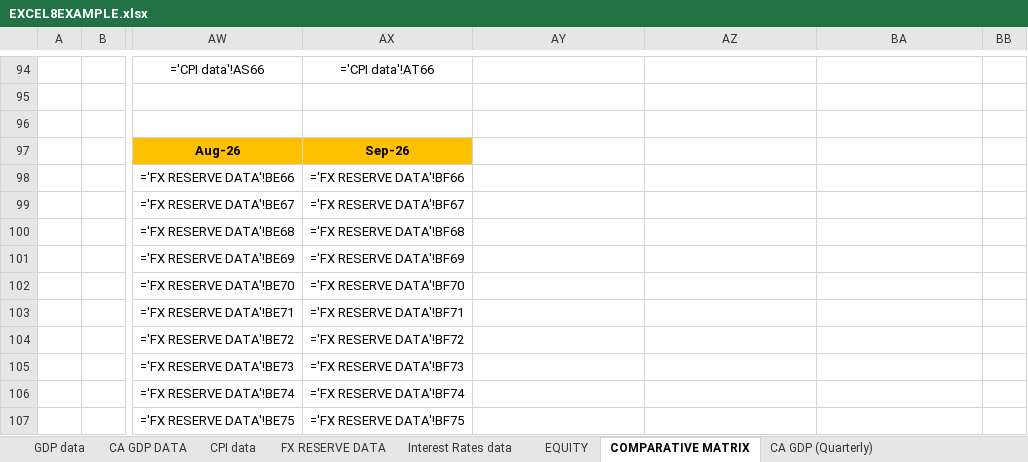
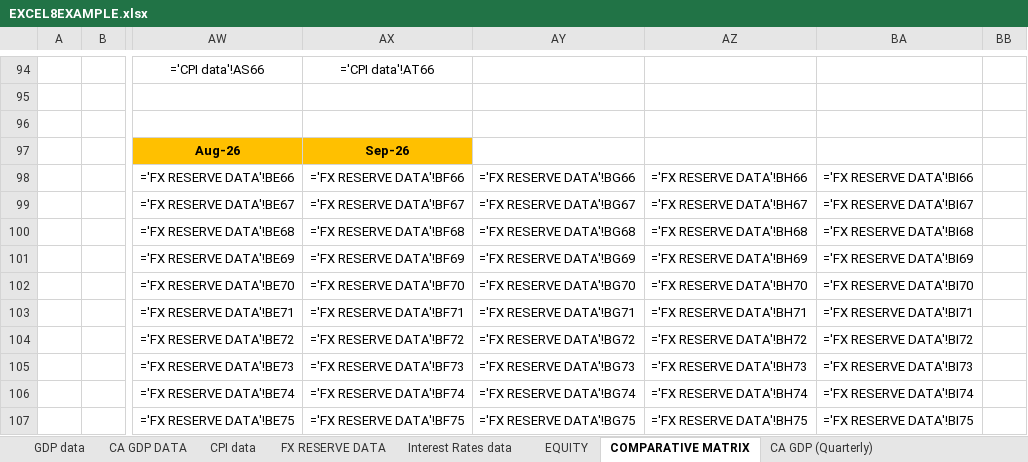
Before and after one commit to KaidAkram/FOREX, an Excel workbook: EXCEL8EXAMPLE.xlsx, sheet COMPARATIVE MATRIX, drawn as a sheet; only a part is shown, gaps mark what is left out; values as stored, in another font and other column widths than the file's, no borders; formulas without a stored value are shown as written; conditional formats not drawn; the diff covers the shown part only; the diff names each change by its address in the sheet, - before the commit and + after, or states it on an @@ line.

Commit message:
Rectify FX Reserves: preserve unrounded float precision (no floor/ceil), implement exact 3-step 12M moving average flow differential & rating per specification, update Excel, DB, frontend, and verify 100% math parity

```diff
--- a/EXCEL8EXAMPLE.xlsx (sheet COMPARATIVE MATRIX)
+++ b/EXCEL8EXAMPLE.xlsx (sheet COMPARATIVE MATRIX)
-AY98: (empty)
+AY98: ='FX RESERVE DATA'!BG66
-AZ98: (empty)
+AZ98: ='FX RESERVE DATA'!BH66
-BA98: (empty)
+BA98: ='FX RESERVE DATA'!BI66
-AY99: (empty)
+AY99: ='FX RESERVE DATA'!BG67
-AZ99: (empty)
+AZ99: ='FX RESERVE DATA'!BH67
-BA99: (empty)
+BA99: ='FX RESERVE DATA'!BI67
-AY100: (empty)
+AY100: ='FX RESERVE DATA'!BG68
-AZ100: (empty)
+AZ100: ='FX RESERVE DATA'!BH68
-BA100: (empty)
+BA100: ='FX RESERVE DATA'!BI68
-AY101: (empty)
+AY101: ='FX RESERVE DATA'!BG69
-AZ101: (empty)
+AZ101: ='FX RESERVE DATA'!BH69
-BA101: (empty)
+BA101: ='FX RESERVE DATA'!BI69
-AY102: (empty)
+AY102: ='FX RESERVE DATA'!BG70
-AZ102: (empty)
+AZ102: ='FX RESERVE DATA'!BH70
-BA102: (empty)
+BA102: ='FX RESERVE DATA'!BI70
-AY103: (empty)
+AY103: ='FX RESERVE DATA'!BG71
-AZ103: (empty)
+AZ103: ='FX RESERVE DATA'!BH71
-BA103: (empty)
+BA103: ='FX RESERVE DATA'!BI71
-AY104: (empty)
+AY104: ='FX RESERVE DATA'!BG72
-AZ104: (empty)
+AZ104: ='FX RESERVE DATA'!BH72
-BA104: (empty)
+BA104: ='FX RESERVE DATA'!BI72
-AY105: (empty)
+AY105: ='FX RESERVE DATA'!BG73
-AZ105: (empty)
+AZ105: ='FX RESERVE DATA'!BH73
-BA105: (empty)
+BA105: ='FX RESERVE DATA'!BI73
-AY106: (empty)
+AY106: ='FX RESERVE DATA'!BG74
-AZ106: (empty)
+AZ106: ='FX RESERVE DATA'!BH74
-BA106: (empty)
+BA106: ='FX RESERVE DATA'!BI74
-AY107: (empty)
+AY107: ='FX RESERVE DATA'!BG75
-AZ107: (empty)
+AZ107: ='FX RESERVE DATA'!BH75
-BA107: (empty)
+BA107: ='FX RESERVE DATA'!BI75
```
Also changed, not shown: 39 edited cells elsewhere in this sheet, sheet FX RESERVE DATA, 8 other files.
